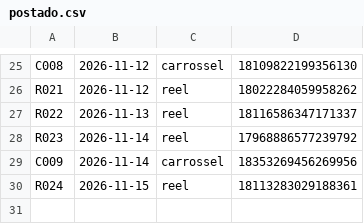
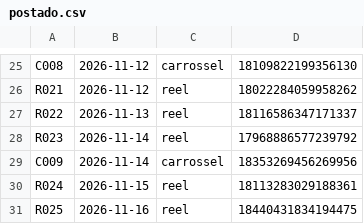
Before and after one commit to OlhardePaiPost/olhar-de-pai, a CSV file: postado.csv, drawn as a sheet; only a part is shown, gaps mark what is left out.

Commit message:
registro de postagem

```diff
--- a/postado.csv
+++ b/postado.csv
@@ -30 +30,2 @@ C009;2026-11-14;carrossel;18353269456269956
 R024;2026-11-15;reel;18113283029188361
+R025;2026-11-16;reel;18440431834194475
```
